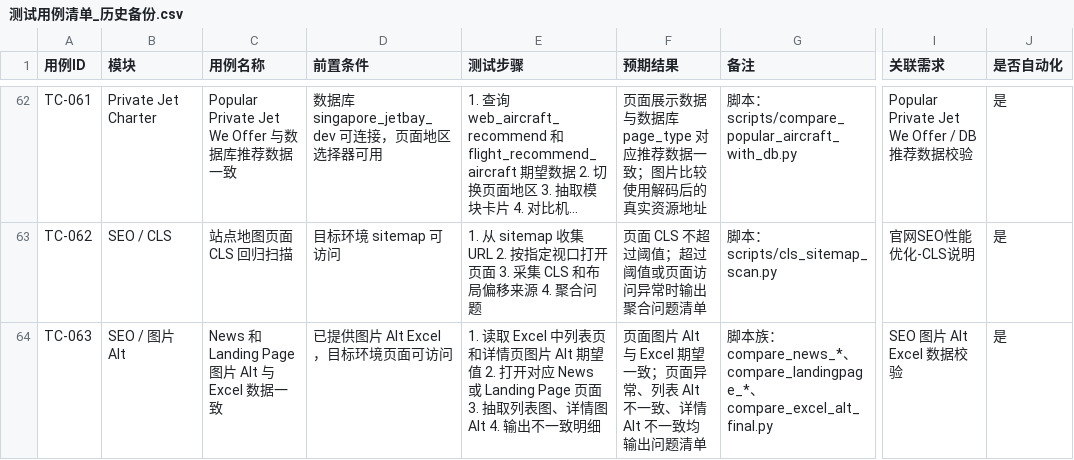
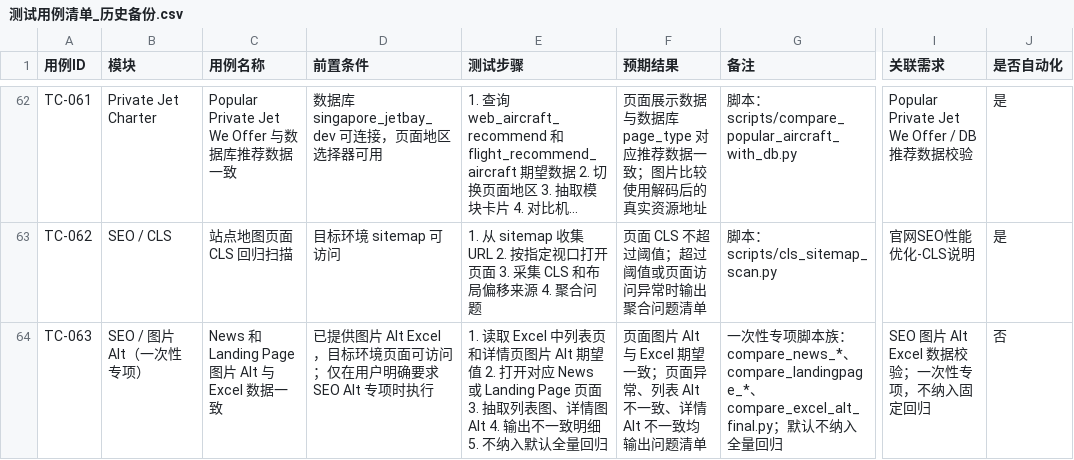
Before and after one commit to xiaoethan008/Jetbay_UI_Auto_Public, a CSV file: docs/测试知识库/参考资料/测试用例清单_历史备份.csv, drawn as a sheet; only a part is shown, gaps mark what is left out; long unchanged cells end in …; the diff names each change by its address in the sheet, - before the commit and + after, or states it on an @@ line.

```diff
--- a/docs/测试知识库/参考资料/测试用例清单_历史备份.csv
+++ b/docs/测试知识库/参考资料/测试用例清单_历史备份.csv
-B64 (模块): SEO / 图片 Alt
+B64 (模块): SEO / 图片 Alt（一次性专项）
-D64 (前置条件): 已提供图片 Alt Excel，目标环境页面可访问
+D64 (前置条件): 已提供图片 Alt Excel，目标环境页面可访问；仅在用户明确要求 SEO Alt 专项时执行
-E64 (测试步骤): …一致明细
+E64 (测试步骤): …一致明细 5. 不纳入默认全量回归
-G64 (备注): 脚本族：compare_news_*、compare_landingpage_*、compare_excel_alt_final.py
+G64 (备注): 一次性专项脚本族：compare_news_*、compare_landingpage_*、compare_excel_alt_final.py；默认不纳入全量回归
-I64 (关联需求): SEO 图片 Alt Excel 数据校验
+I64 (关联需求): SEO 图片 Alt Excel 数据校验；一次性专项，不纳入固定回归
-J64 (是否自动化): 是
+J64 (是否自动化): 否
```
Also changed, not shown: 21 other files.
